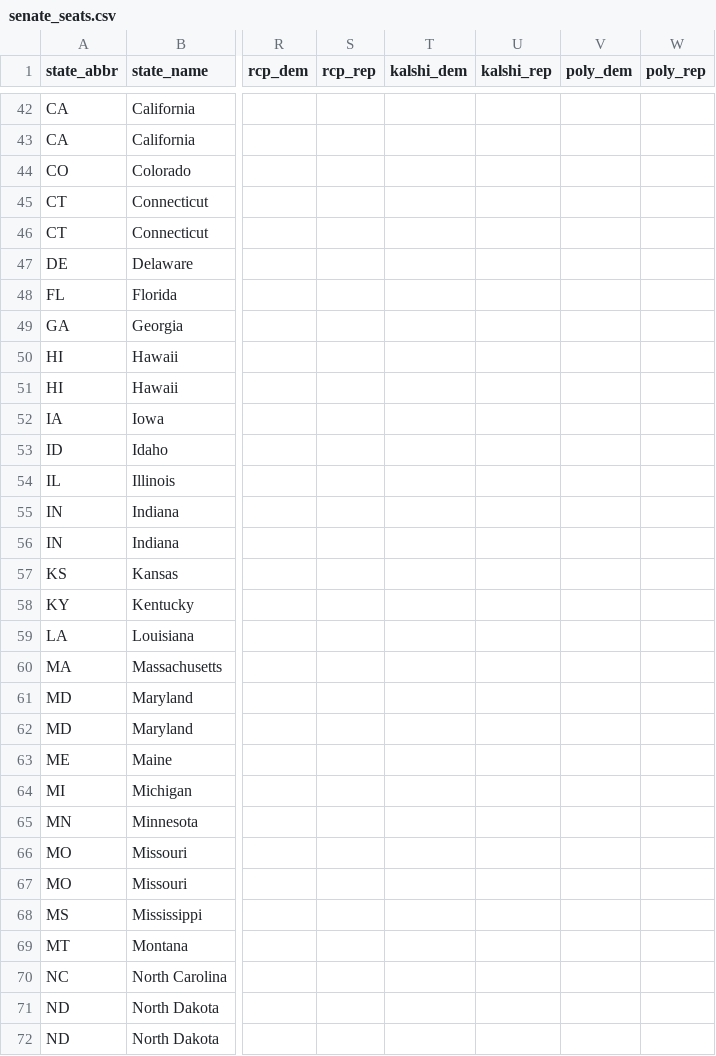
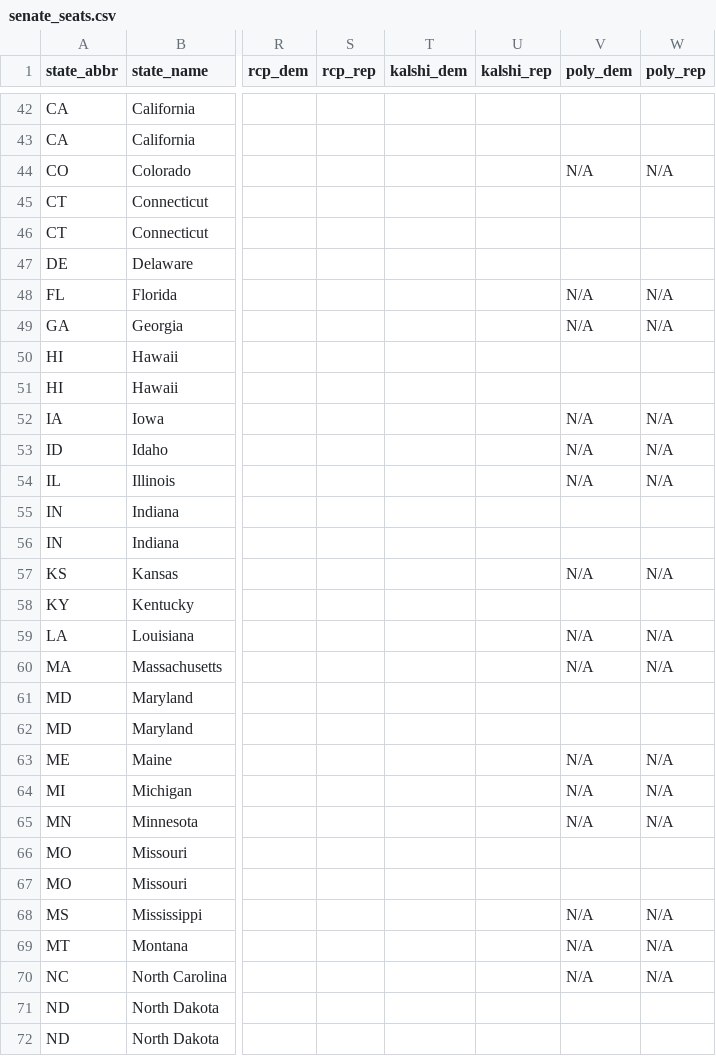
Before and after one commit to rickyawesome99/election-map, a CSV file: data-entry/senate_seats.csv, drawn as a sheet; only a part is shown, gaps mark what is left out; the diff covers the shown part only; the diff names each change by its address in the sheet, - before the commit and + after, or states it on an @@ line.

```diff
--- a/data-entry/senate_seats.csv
+++ b/data-entry/senate_seats.csv
-V44 (poly_dem): (empty)
+V44 (poly_dem): N/A
-W44 (poly_rep): (empty)
+W44 (poly_rep): N/A
-V48:V49 (poly_dem): (empty)
+V48:V49 (poly_dem): N/A
-W48:W49 (poly_rep): (empty)
+W48:W49 (poly_rep): N/A
-V52:V54 (poly_dem): (empty)
+V52:V54 (poly_dem): N/A
-W52:W54 (poly_rep): (empty)
+W52:W54 (poly_rep): N/A
-V57 (poly_dem): (empty)
+V57 (poly_dem): N/A
-W57 (poly_rep): (empty)
+W57 (poly_rep): N/A
-V59:V60 (poly_dem): (empty)
+V59:V60 (poly_dem): N/A
-W59:W60 (poly_rep): (empty)
+W59:W60 (poly_rep): N/A
-V63:V65 (poly_dem): (empty)
+V63:V65 (poly_dem): N/A
-W63:W65 (poly_rep): (empty)
+W63:W65 (poly_rep): N/A
-V68:V70 (poly_dem): (empty)
+V68:V70 (poly_dem): N/A
-W68:W70 (poly_rep): (empty)
+W68:W70 (poly_rep): N/A
```
Also changed, not shown: 70 edited cells elsewhere in this file, data-entry/governor_seats.csv, data-entry/house_seats.csv, 15 other files.
